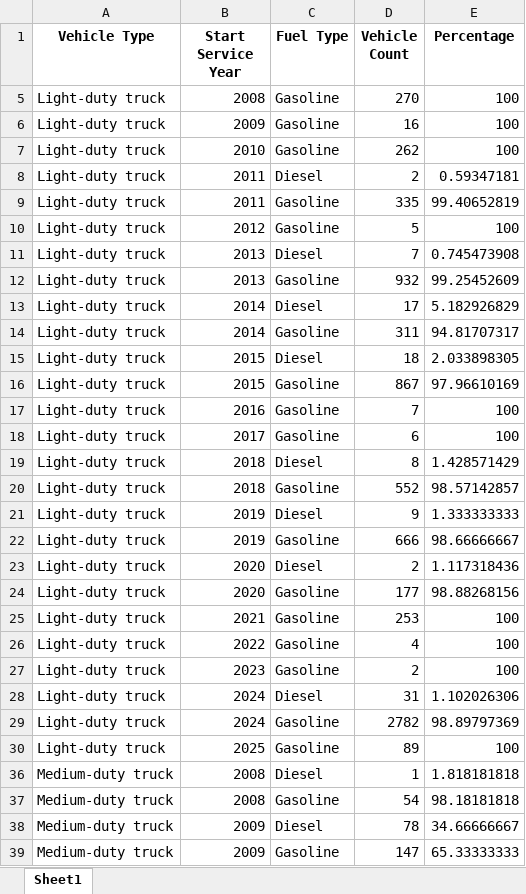
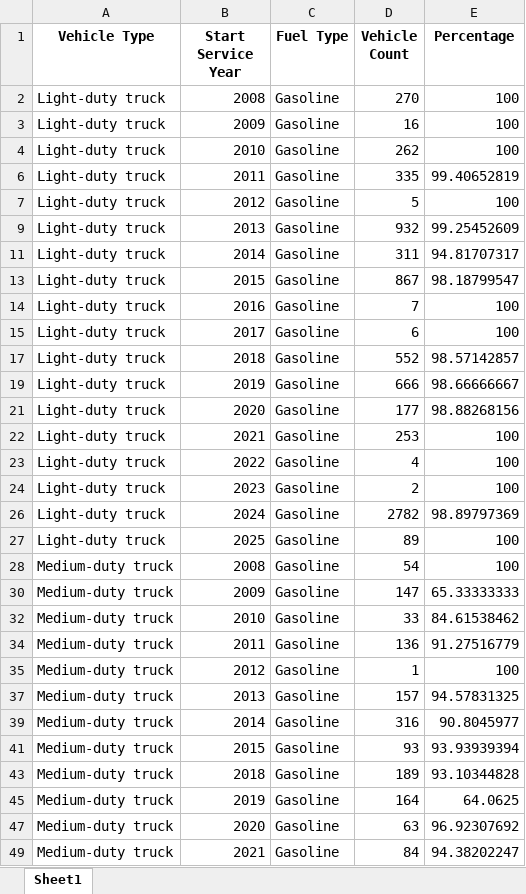
Before and after one commit to AlexWangVT/fleet_modeling, an Excel workbook: results/new_results/vehicle_type_fuel_counts.xlsx, sheet Sheet1, drawn as a sheet; only a part is shown; the shorter side is filled out with more unchanged rows; values as stored, in another font and other column widths than the file's, no borders; removed rows and columns are numbered as before the commit, all else as after; the diff covers the shown part only; the diff names each change by its address in the sheet, - before the commit and + after, or states it on an @@ line.

```diff
--- a/results/new_results/vehicle_type_fuel_counts.xlsx (sheet Sheet1)
+++ b/results/new_results/vehicle_type_fuel_counts.xlsx (sheet Sheet1)
@@ row 8 hidden: Light-duty truck | 2011 | Diesel | 2 | 0.59347181 @@
@@ row 11 hidden: Light-duty truck | 2013 | Diesel | 7 | 0.745473908 @@
@@ row 13 hidden: Light-duty truck | 2014 | Diesel | 17 | 5.182926829 @@
-row 15: Light-duty truck | 2015 | Diesel | 18 | 2.033898305
-E13 (Percentage): 97.96610169
+E13 (Percentage): 98.18799547
@@ row 19 hidden: Light-duty truck | 2018 | Diesel | 8 | 1.428571429 @@
@@ row 21 hidden: Light-duty truck | 2019 | Diesel | 9 | 1.333333333 @@
@@ row 23 hidden: Light-duty truck | 2020 | Diesel | 2 | 1.117318436 @@
@@ row 28 hidden: Light-duty truck | 2024 | Diesel | 31 | 1.102026306 @@
-row 36: Medium-duty truck | 2008 | Diesel | 1 | 1.818181818
-E28 (Percentage): 98.18181818
+E28 (Percentage): 100
@@ row 38 hidden: Medium-duty truck | 2009 | Diesel | 78 | 34.66666667 @@
```
Also changed, not shown: 11 hidden or unhidden rows elsewhere in this sheet, hidden cells, results/new_results/survival_rate_by_model_year.xlsx, results/new_results/vehicle_type_counts.xlsx, 5 other files.
